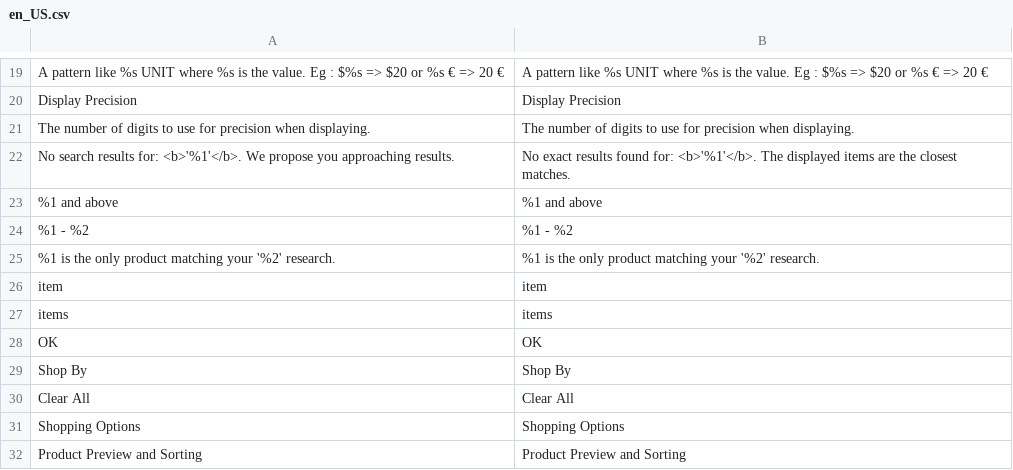
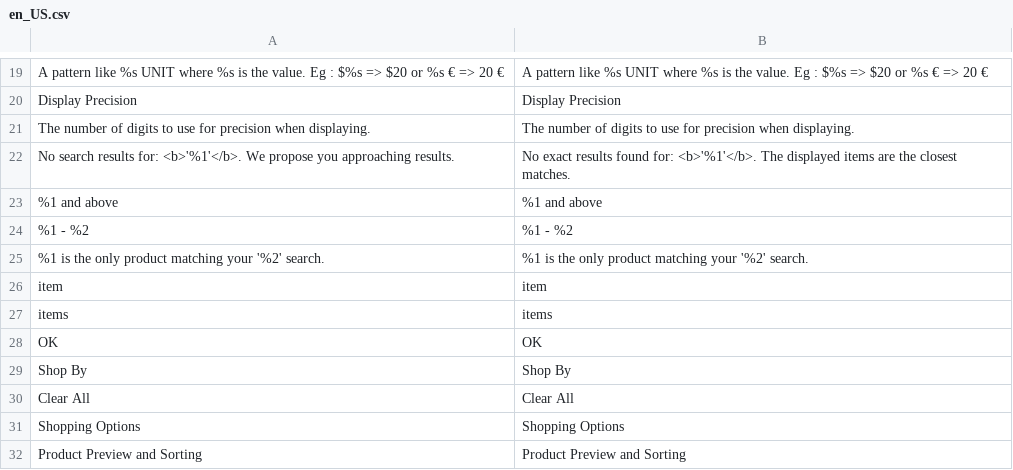
Before and after one commit to Smile-SA/elasticsuite, a CSV file: src/module-elasticsuite-catalog/i18n/en_US.csv, drawn as a sheet; only a part is shown, gaps mark what is left out; the diff names each change by its address in the sheet, - before the commit and + after, or states it on an @@ line.

Commit message:
Refactoring the way the redirect is done for one result search.

```diff
--- a/src/module-elasticsuite-catalog/i18n/en_US.csv
+++ b/src/module-elasticsuite-catalog/i18n/en_US.csv
-A25: …your '%2' research.
+A25: …your '%2' search.
-B25: …your '%2' research.
+B25: …your '%2' search.
```
Also changed, not shown: src/module-elasticsuite-catalog/i18n/fr_FR.csv, 3 other files.
